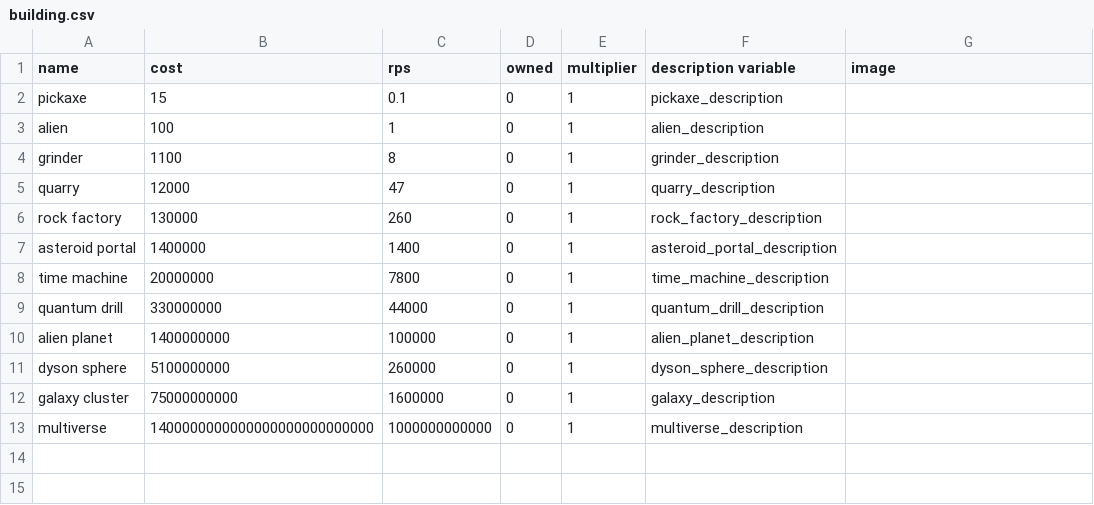
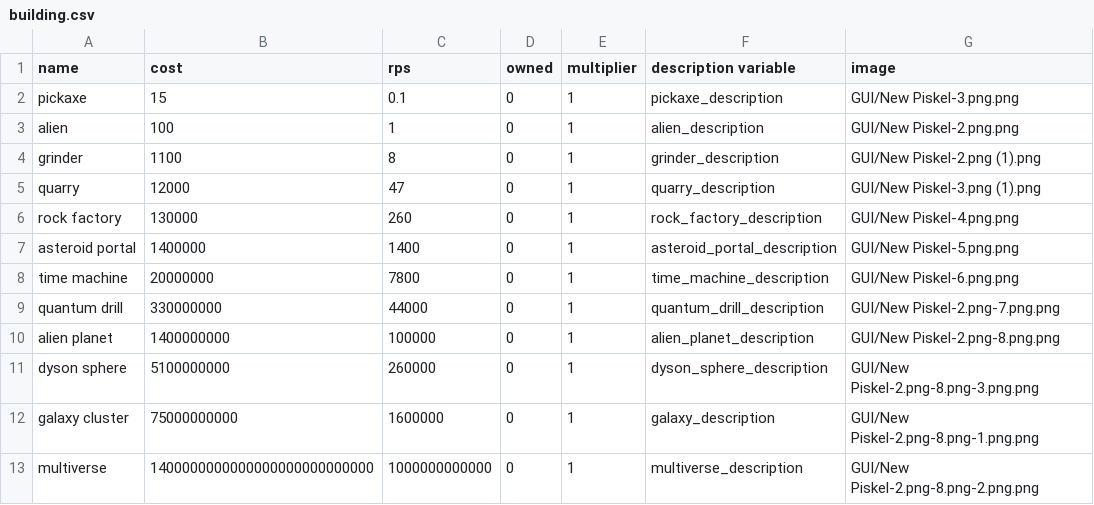
Before and after one commit to CheesyDevil/CP2_Final, a CSV file: Elijah/building.csv, drawn as a sheet.

Commit message:
paths in csv

```diff
--- a/Elijah/building.csv
+++ b/Elijah/building.csv
@@ -1,13 +1,13 @@
 name, cost, rps, owned, multiplier, description variable,image
-pickaxe, 15, 0.1, 0, 1, pickaxe_description
-alien, 100, 1, 0, 1, alien_description
-grinder, 1100, 8, 0, 1, grinder_description
-quarry, 12000, 47, 0, 1, quarry_description
-rock factory, 130000, 260, 0, 1, rock_factory_description
-asteroid portal, 1400000, 1400, 0, 1, asteroid_portal_description
-time machine, 20000000, 7800, 0, 1, time_machine_description
-quantum drill, 330000000, 44000, 0, 1, quantum_drill_description
-alien planet, 1400000000, 100000, 0 , 1, alien_planet_description
-dyson sphere, 5100000000, 260000, 0, 1, dyson_sphere_description
-galaxy cluster, 75000000000, 1600000, 0, 1, galaxy_description
-multiverse, 1400000000000000000000000000, 1000000000000, 0, 1, multiverse_description
+pickaxe, 15, 0.1, 0, 1, pickaxe_description, GUI/New Piskel-3.png.png
+alien, 100, 1, 0, 1, alien_description, GUI/New Piskel-2.png.png
+grinder, 1100, 8, 0, 1, grinder_description, GUI/New Piskel-2.png (1).png
+quarry, 12000, 47, 0, 1, quarry_description, GUI/New Piskel-3.png (1).png
+rock factory, 130000, 260, 0, 1, rock_factory_description, GUI/New Piskel-4.png.png
+asteroid portal, 1400000, 1400, 0, 1, asteroid_portal_description, GUI/New Piskel-5.png.png
+time machine, 20000000, 7800, 0, 1, time_machine_description, GUI/New Piskel-6.png.png
+quantum drill, 330000000, 44000, 0, 1, quantum_drill_description, GUI/New Piskel-2.png-7.png.png
+alien planet, 1400000000, 100000, 0 , 1, alien_planet_description, GUI/New Piskel-2.png-8.png.png
+dyson sphere, 5100000000, 260000, 0, 1, dyson_sphere_description, GUI/New Piskel-2.png-8.png-3.png.png
+galaxy cluster, 75000000000, 1600000, 0, 1, galaxy_description, GUI/New Piskel-2.png-8.png-1.png.png
+multiverse, 1400000000000000000000000000, 1000000000000, 0, 1, multiverse_description, GUI/New Piskel-2.png-8.png-2.png.png
```
